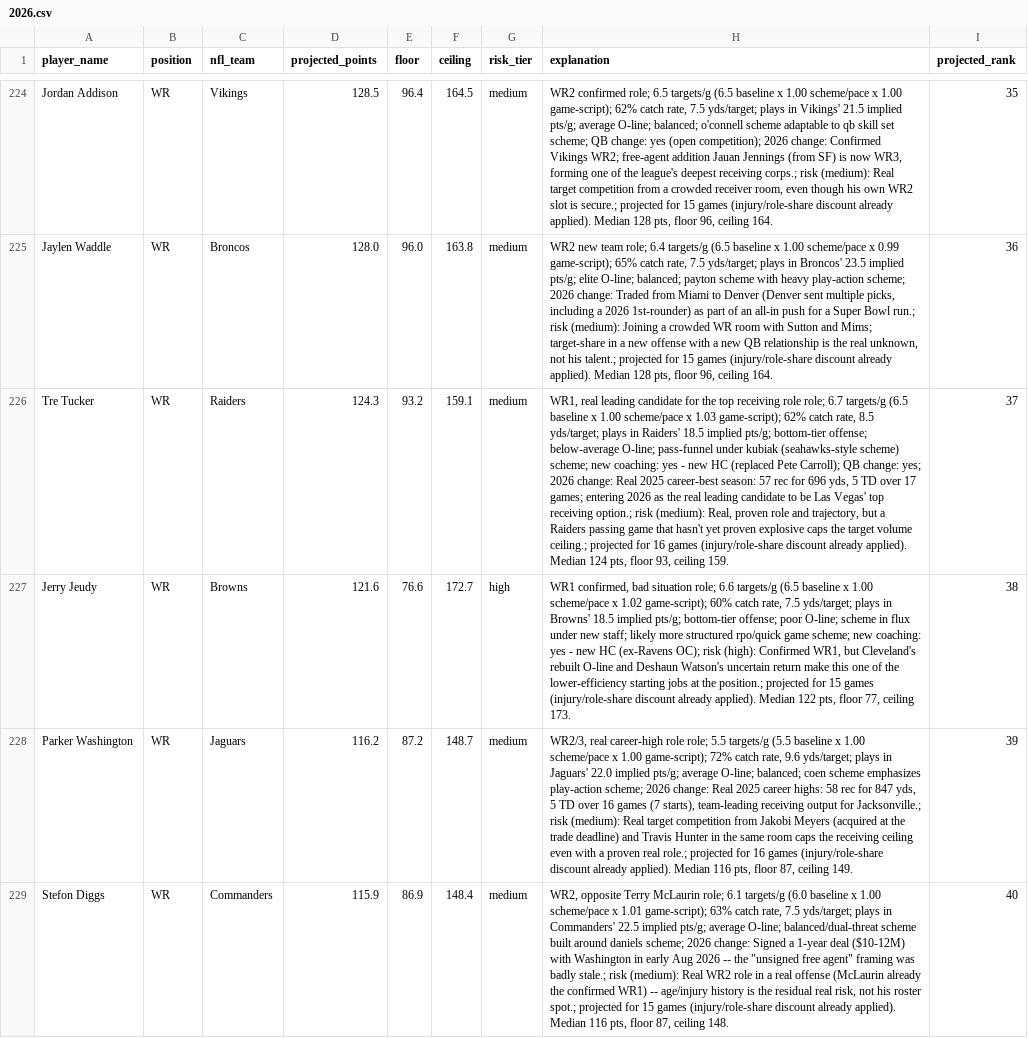
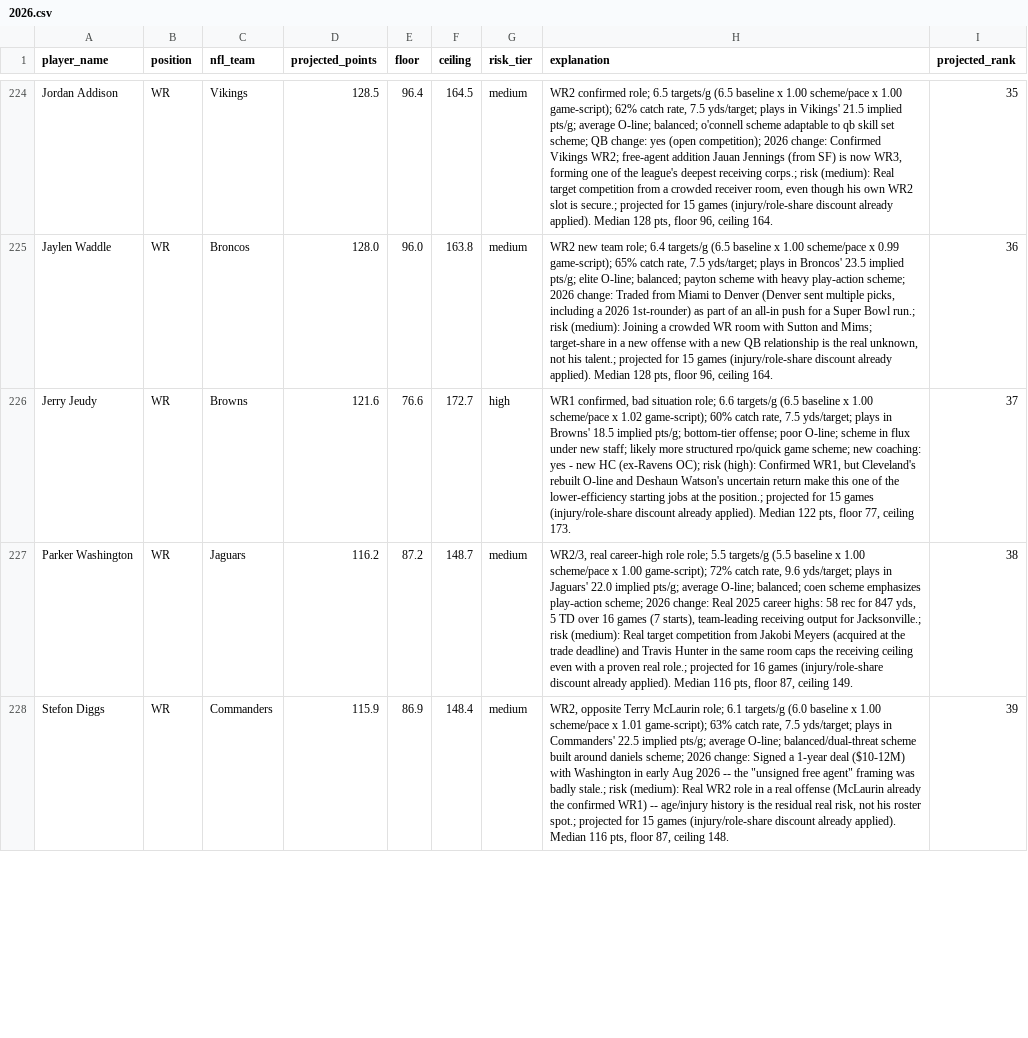
Before and after one commit to jsimone123189-cmd/Fantasy-football-auction, a CSV file: data/projections/2026.csv, drawn as a sheet; only a part is shown, gaps mark what is left out; removed rows and columns are numbered as before the commit, all else as after; the diff covers the shown part only; the diff names each change by its address in the sheet, - before the commit and + after, or states it on an @@ line.

```diff
--- a/data/projections/2026.csv
+++ b/data/projections/2026.csv
-row 226: Tre Tucker | WR | Raiders | 124.3 | 93.2 | 159.1 | medium | WR1, real leading candidate for the top receiving role role; 6.7 targets/g (6.5 baseline x 1.00 scheme/pace x 1.03 game-script); 62% catch rate, 8.5 yds/target; plays in Raiders' 18.5 implied pts/g; bottom-tier offense; below-average O-line; pass-funnel under kubiak (seahawks-style scheme) scheme; new coaching: yes - new HC (replaced Pete Carroll); QB change: yes; 2026 change: Real 2025 career-best season: 57 rec for 696 yds, 5 TD over 17 games; entering 2026 as the real leading candidate to be Las Vegas' top receiving option.; risk (medium): Real, proven role and trajectory, but a Raiders passing game that hasn't yet proven explosive caps the target volume ceiling.; projected for 16 games (injury/role-share discount already applied). Median 124 pts, floor 93, ceiling 159. | 37
-I226 (projected_rank): 38
+I226 (projected_rank): 37
-I227 (projected_rank): 39
+I227 (projected_rank): 38
-I228 (projected_rank): 40
+I228 (projected_rank): 39
```
Also changed, not shown: 1 added row and 9 edited cells elsewhere in this file, data/electric_blue/2026.csv, data/projections/inputs_2026.csv, 3 other files.
